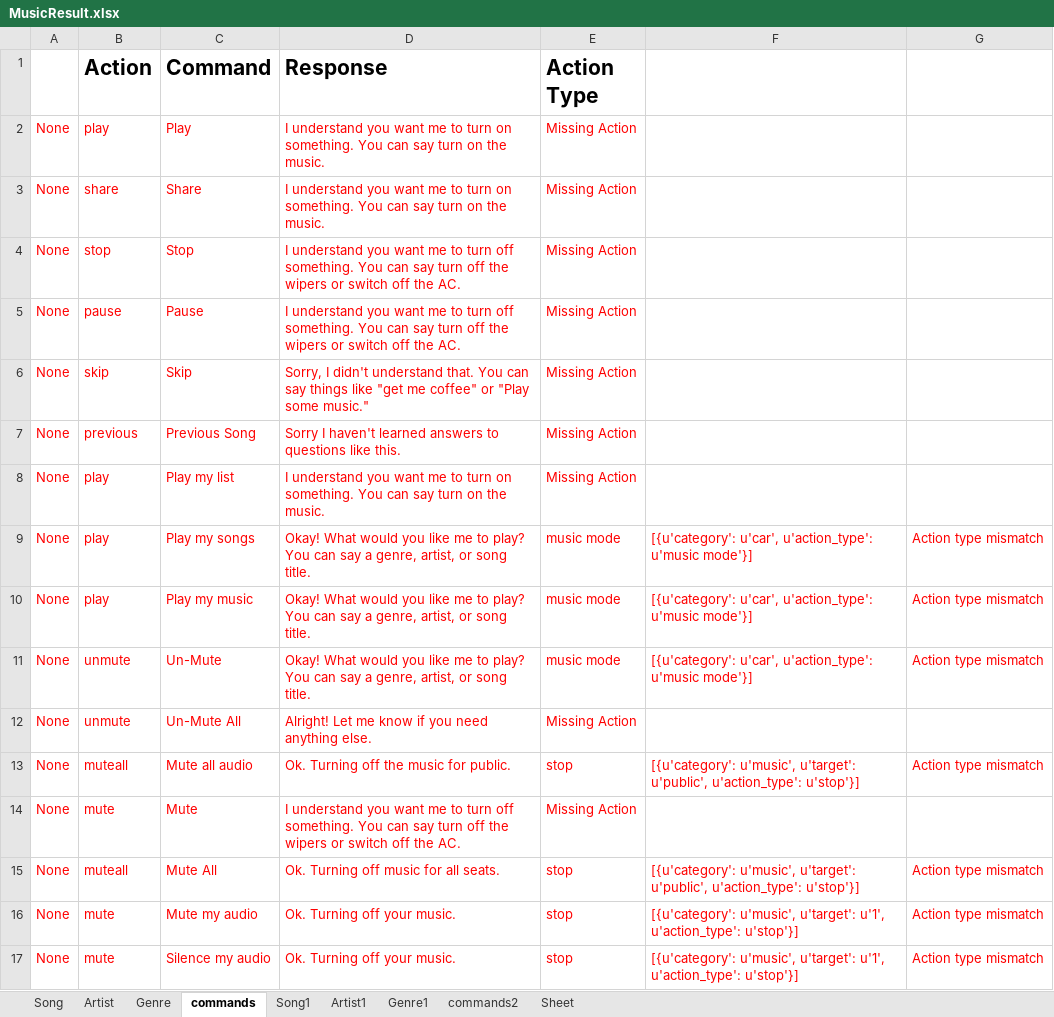
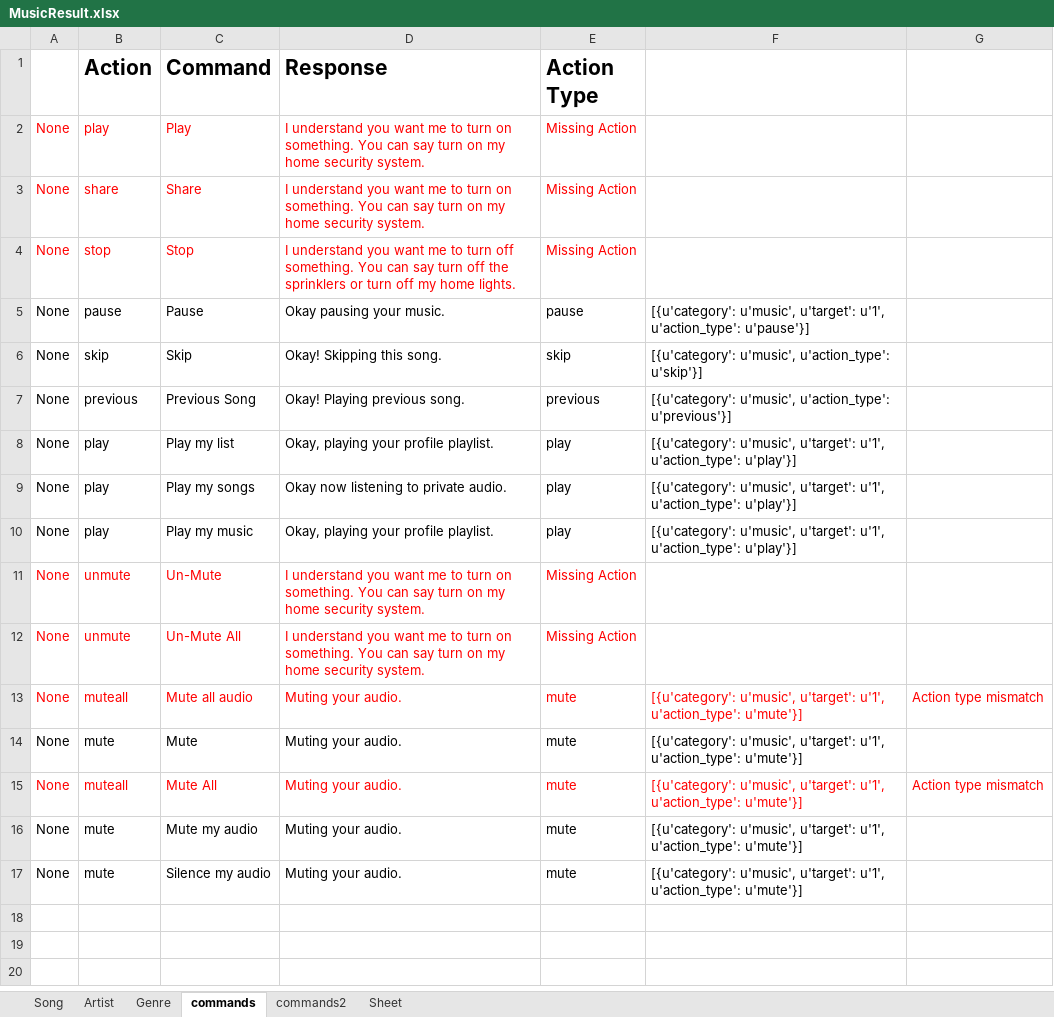
Before and after one commit to BeiwenLiu/IBMWatsonTesting, an Excel workbook: Extensive/MusicResult.xlsx, sheet commands, drawn as a sheet; values as stored, in another font and other column widths than the file's, no borders; the diff names each change by its address in the sheet, - before the commit and + after, or states it on an @@ line.

```diff
--- a/Extensive/MusicResult.xlsx (sheet commands)
+++ b/Extensive/MusicResult.xlsx (sheet commands)
-sheet tab: Song1
-sheet tab: Artist1
-sheet tab: Genre1
-D2:D3 (Response): …turn on the music.
+D2:D3 (Response): …turn on my home security system.
-D4 (Response): …off the wipers or switch off the AC.
+D4 (Response): …off the sprinklers or turn off my home lights.
-A5:E8 text colour: #FF0000
+A5:E8 text colour: black
-D5 (Response): I understand you want me to turn off something. You can say turn off the wipers or switch off the AC.
+D5 (Response): Okay pausing your music.
-E5 (Action Type): Missing Action
+E5 (Action Type): pause
-F5: (empty)
+F5: [{u'category': u'music', u'target': u'1', u'action_type': u'pause'}]
-D6 (Response): Sorry, I didn't understand that. You can say things like "get me coffee" or "Play some music."
+D6 (Response): Okay! Skipping this song.
-E6 (Action Type): Missing Action
+E6 (Action Type): skip
-F6: (empty)
+F6: [{u'category': u'music', u'action_type': u'skip'}]
-D7 (Response): Sorry I haven't learned answers to questions like this.
+D7 (Response): Okay! Playing previous song.
-E7 (Action Type): Missing Action
+E7 (Action Type): previous
-F7: (empty)
+F7: [{u'category': u'music', u'action_type': u'previous'}]
-D8 (Response): I understand you want me to turn on something. You can say turn on the music.
+D8 (Response): Okay, playing your profile playlist.
-E8 (Action Type): Missing Action
+E8 (Action Type): play
-F8: (empty)
+F8: [{u'category': u'music', u'target': u'1', u'action_type': u'play'}]
-A9:F10 text colour: #FF0000
+A9:F10 text colour: black
-D9 (Response): Okay! What would you like me to play? You can say a genre, artist, or song title.
+D9 (Response): Okay now listening to private audio.
-E9:E10 (Action Type): music mode
+E9:E10 (Action Type): play
-F9:F10: [{u'category': u'car', u'action_type': u'music mode'}]
+F9:F10: [{u'category': u'music', u'target': u'1', u'action_type': u'play'}]
-G9:G11: Action type mismatch
+G9:G11: (empty)
-D10 (Response): Okay! What would you like me to play? You can say a genre, artist, or song title.
+D10 (Response): Okay, playing your profile playlist.
-D11 (Response): Okay! What would you like me to play? You can say a genre, artist, or song title.
+D11 (Response): I understand you want me to turn on something. You can say turn on my home security system.
-E11 (Action Type): music mode
+E11 (Action Type): Missing Action
-F11: [{u'category': u'car', u'action_type': u'music mode'}]
+F11: (empty)
-D12 (Response): Alright! Let me know if you need anything else.
+D12 (Response): I understand you want me to turn on something. You can say turn on my home security system.
-D13 (Response): Ok. Turning off the music for public.
+D13 (Response): Muting your audio.
-E13 (Action Type): stop
+E13 (Action Type): mute
-F13: …u'music', u'target': u'public', u'action_type': u'stop'}]
+F13: …u'music', u'target': u'1', u'action_type': u'mute'}]
-A14:E14 text colour: #FF0000
+A14:E14 text colour: black
-D14 (Response): I understand you want me to turn off something. You can say turn off the wipers or switch off the AC.
+D14 (Response): Muting your audio.
-E14 (Action Type): Missing Action
+E14 (Action Type): mute
-F14: (empty)
+F14: [{u'category': u'music', u'target': u'1', u'action_type': u'mute'}]
-D15 (Response): Ok. Turning off music for all seats.
+D15 (Response): Muting your audio.
-E15:E17 (Action Type): stop
+E15:E17 (Action Type): mute
-F15: …u'music', u'target': u'public', u'action_type': u'stop'}]
+F15: …u'music', u'target': u'1', u'action_type': u'mute'}]
-A16:F17 text colour: #FF0000
+A16:F17 text colour: black
-D16:D17 (Response): Ok. Turning off your music.
+D16:D17 (Response): Muting your audio.
-F16:F17: …u'1', u'action_type': u'stop'}]
+F16:F17: …u'1', u'action_type': u'mute'}]
-G16:G17: Action type mismatch
+G16:G17: (empty)
```
Also changed, not shown: sheet commands2, sheet Song, sheet Artist, sheet Genre, Extensive/Food.xlsx, Extensive/FoodResult.xlsx, 20 other files.
